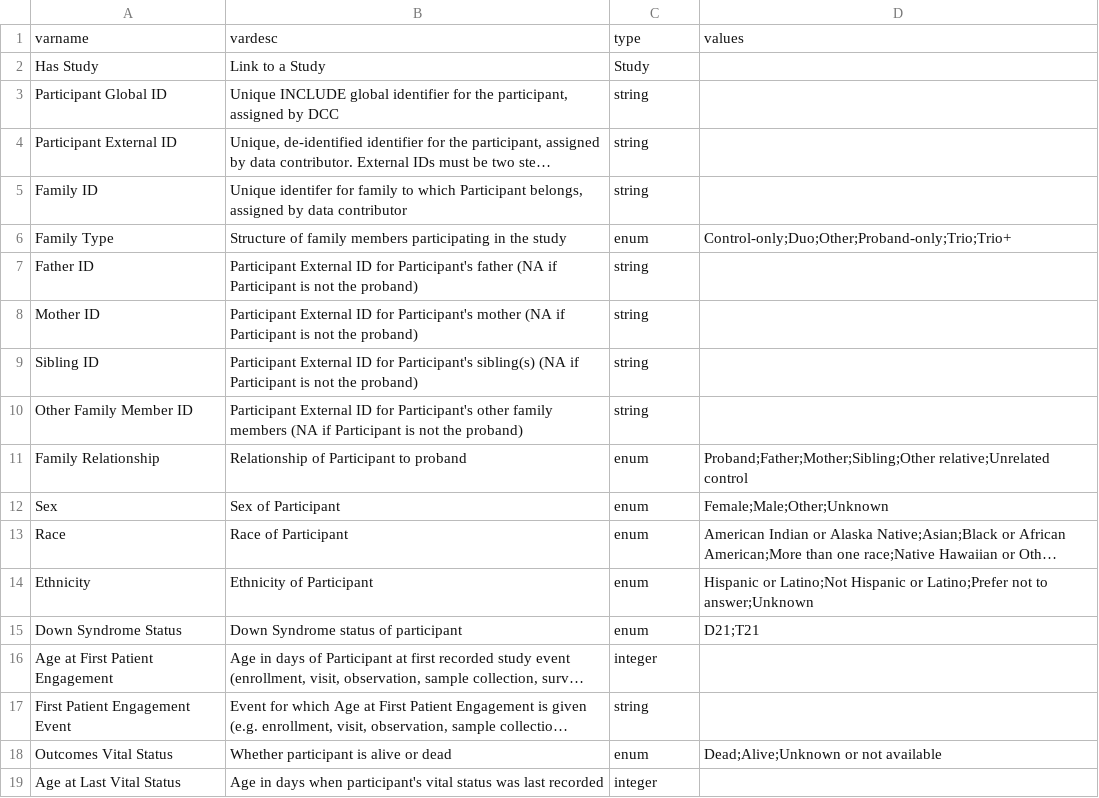
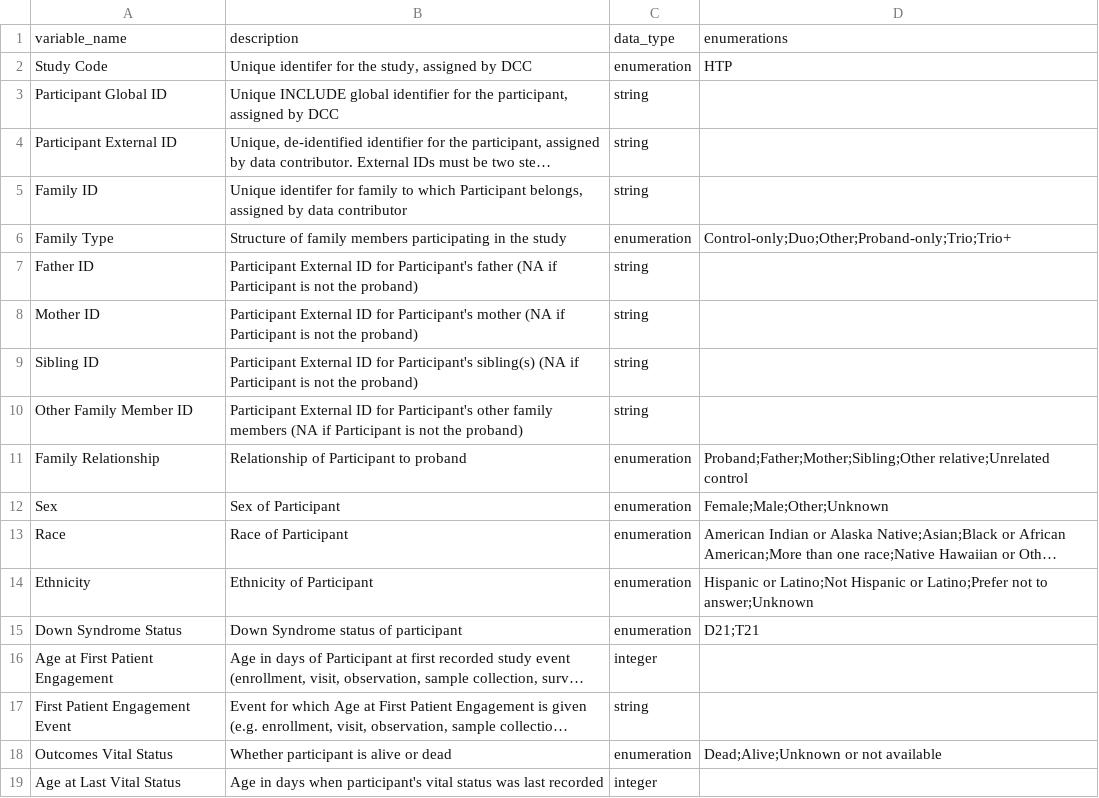
Before and after one commit to include-dcc/whistle-ingest-linkml, a CSV file: data/dd/Participant.csv, drawn as a sheet; long unchanged cells end in …; removed rows and columns are numbered as before the commit, all else as after; the diff names each change by its address in the sheet, - before the commit and + after, or states it on an @@ line.

```diff
--- a/data/dd/Participant.csv
+++ b/data/dd/Participant.csv
-row 1: varname | vardesc | type | values
-row 2: Has Study | Link to a Study | Study
+row 1: variable_name | description | data_type | enumerations
+row 2: Study Code | Unique identifer for the study, assigned by DCC | enumeration | HTP
-C6: enum
+C6: enumeration
-C11:C15: enum
+C11:C15: enumeration
-C18: enum
+C18: enumeration
```
Also changed, not shown: data/dd/Condition.csv.
